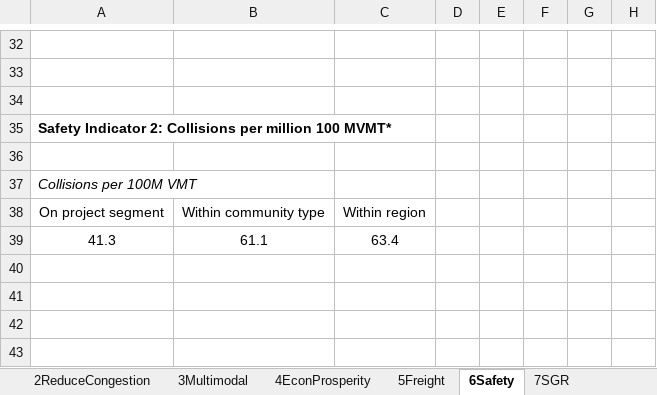
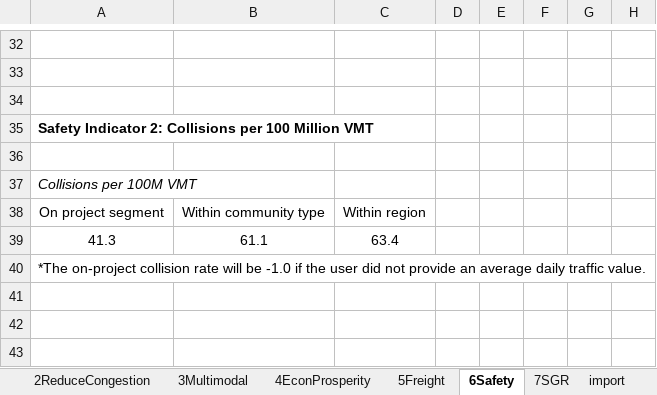
Before and after one commit to djconly85/PPA2_0_code, an Excel workbook: PPA2/Input_Template/XLSX/PPA_Template_Freeway.xlsx, sheet 6Safety, drawn as a sheet; only a part is shown, gaps mark what is left out; values as stored, in another font and other column widths than the file's, no borders; charts and pictures not drawn; the diff names each change by its address in the sheet, - before the commit and + after, or states it on an @@ line.

```diff
--- a/PPA2/Input_Template/XLSX/PPA_Template_Freeway.xlsx (sheet 6Safety)
+++ b/PPA2/Input_Template/XLSX/PPA_Template_Freeway.xlsx (sheet 6Safety)
-A35: …Collisions per million 100 MVMT*
+A35: …Collisions per 100 Million VMT
-A40: (empty)
+A40: *The on-project collision rate will be -1.0 if the user did not provide an average daily traffic value.
```
Also changed, not shown: sheet 0BUsingThisReport, sheet 0ATitlePg, other sheet tabs, charts or pictures, PPA2/Input_Template/XLSX/PPA_Template_ArterialExp.xlsx, PPA2/Input_Template/XLSX/PPA_Template_CommDesign.xlsx, 6 other files.
